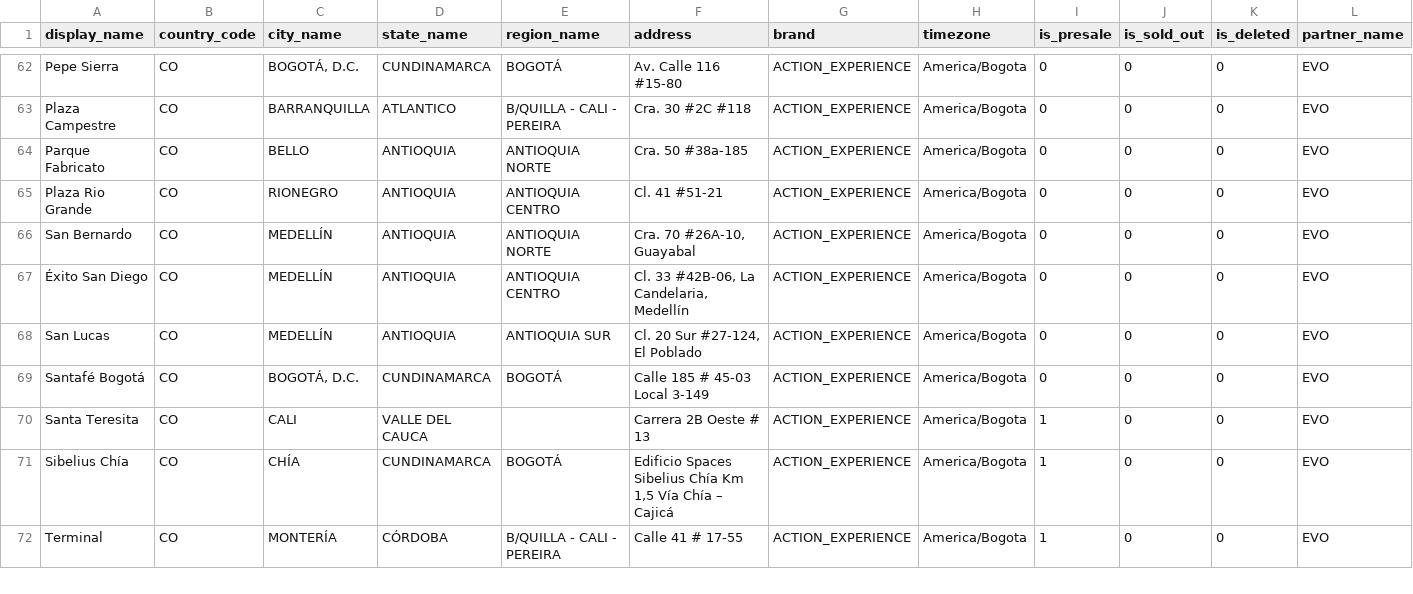
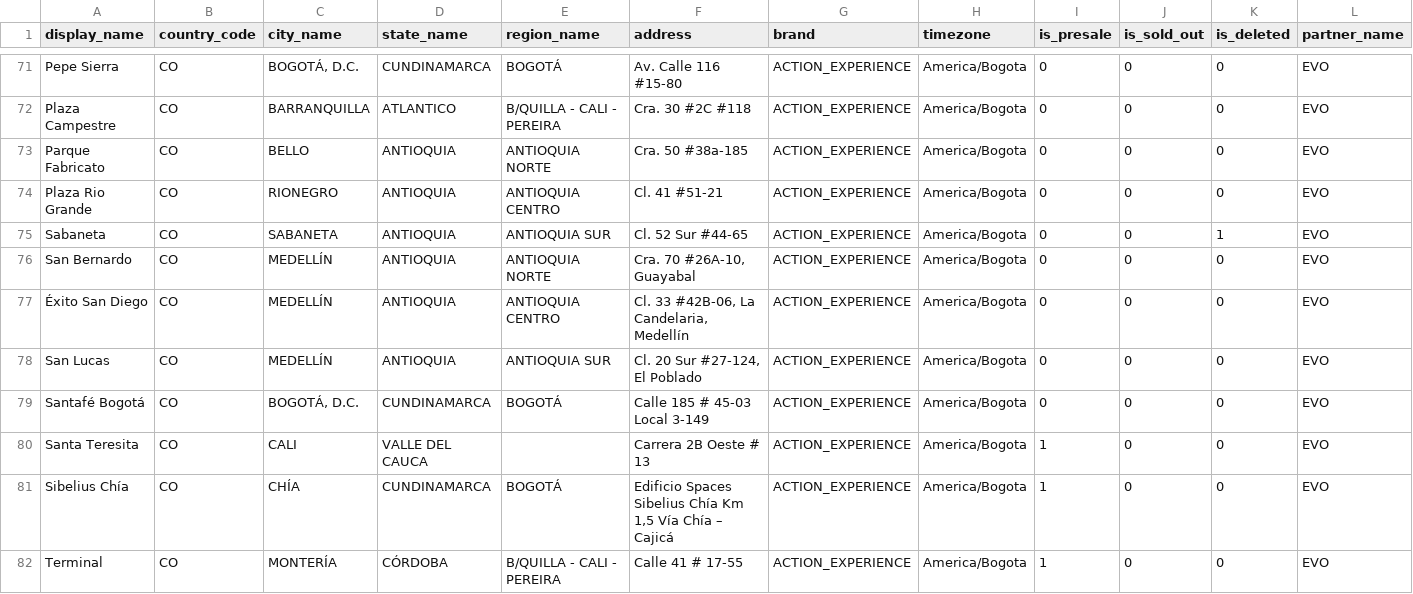
Before and after one commit to actionblackrep/dashboards, a CSV file: data/branches.csv, drawn as a sheet; only a part is shown, gaps mark what is left out; rows hold the shown columns only; the diff covers the shown part only; the diff names each change by its address in the sheet, - before the commit and + after, or states it on an @@ line.

```diff
--- a/data/branches.csv
+++ b/data/branches.csv
+row 75: Sabaneta | CO | SABANETA | ANTIOQUIA | ANTIOQUIA SUR | Cl. 52 Sur #44-65 | ACTION_EXPERIENCE | America/Bogota | 0 | 0 | 1 | EVO
```
Also changed, not shown: 11 added rows elsewhere in this file, data/filtered_data_br.csv, 3 other files.
